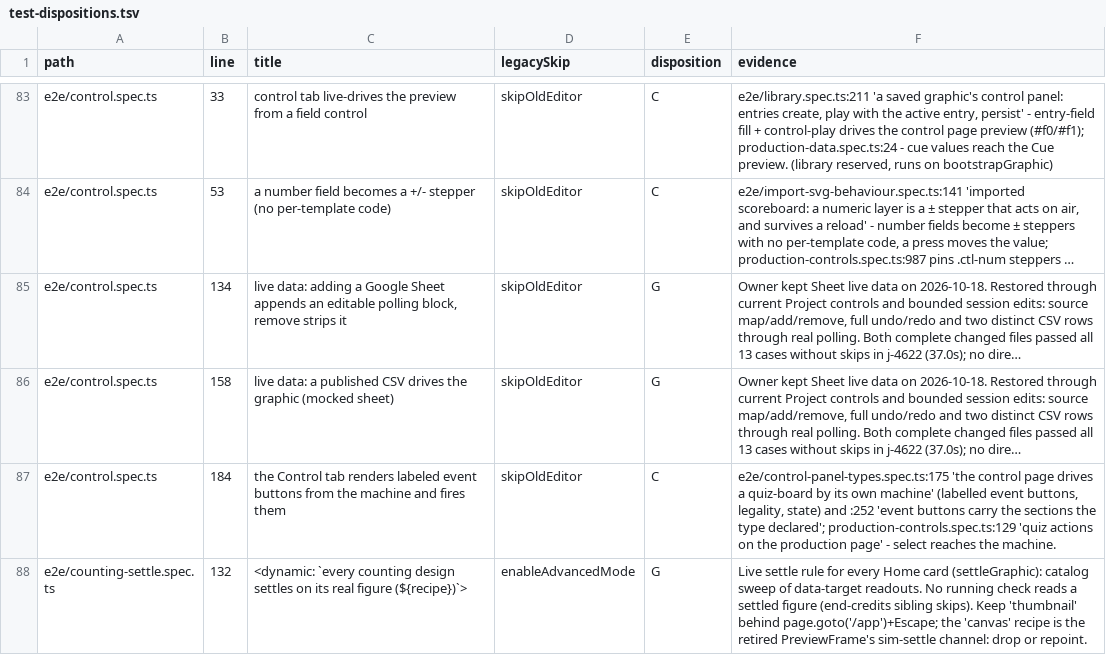
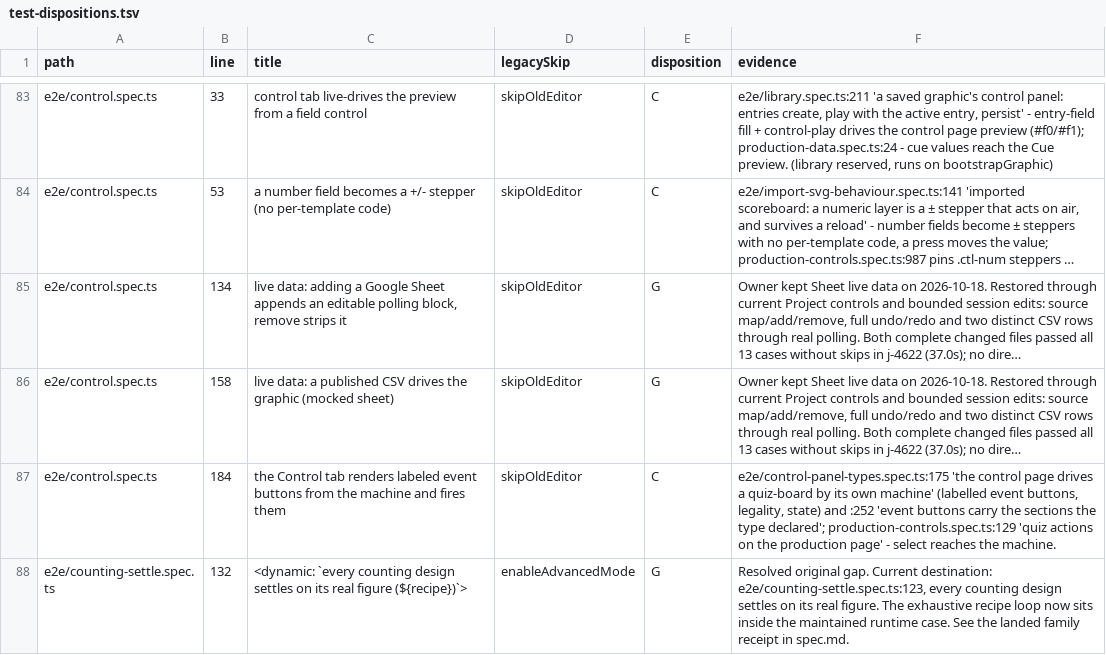
Before and after one commit to NoaCG/NoaCG-Studio, a TSV file: docs/work-specs/codebase-lean/evidence/test-dispositions.tsv, drawn as a sheet; only a part is shown, gaps mark what is left out; long unchanged cells end in …; the diff covers the shown part only; the diff names each change by its address in the sheet, - before the commit and + after, or states it on an @@ line.

```diff
--- a/docs/work-specs/codebase-lean/evidence/test-dispositions.tsv
+++ b/docs/work-specs/codebase-lean/evidence/test-dispositions.tsv
-F88 (evidence): Live settle rule for every Home card (settleGraphic): catalog sweep of data-target readouts. No running check reads a settled figure (end-credits sibling skips). Keep 'thumbnail' behind page.goto('/app')+Escape; the 'canvas' recipe is the retired PreviewFrame's sim-settle channel: drop or repoint.
+F88 (evidence): Resolved original gap. Current destination: e2e/counting-settle.spec.ts:123, every counting design settles on its real figure. The exhaustive recipe loop now sits inside the maintained runtime case. See the landed family receipt in spec.md.
```
Also changed, not shown: 22 edited cells elsewhere in this file, 1 other file.
